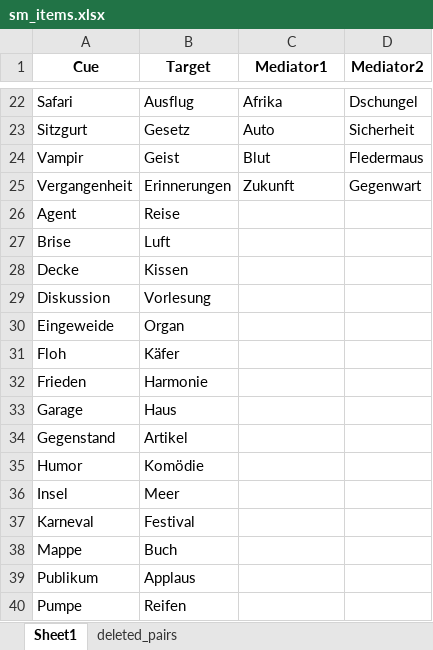
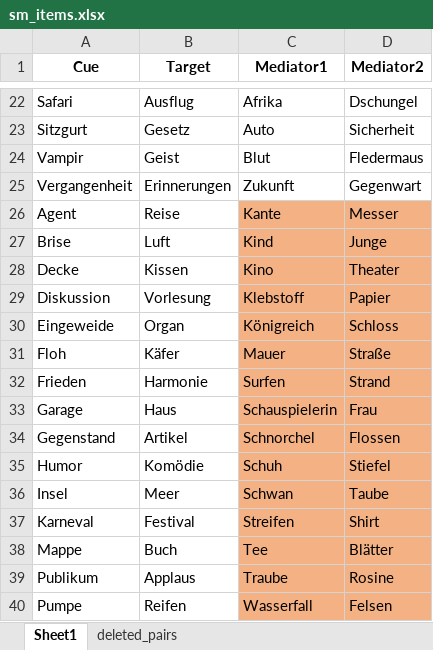
Before and after one commit to zs-nemecz/Guess_fMRI, an Excel workbook: sm_items.xlsx, sheet Sheet1, drawn as a sheet; only a part is shown, gaps mark what is left out; values as stored, in another font and other column widths than the file's, no borders; conditional formats not drawn; the diff covers the shown part only; the diff names each change by its address in the sheet, - before the commit and + after, or states it on an @@ line.

Commit message:
new mediators added. 60 sm words

```diff
--- a/sm_items.xlsx (sheet Sheet1)
+++ b/sm_items.xlsx (sheet Sheet1)
-C26 (Mediator1): (empty)
+C26 (Mediator1): Kante
-C26:D40 fill: none
+C26:D40 fill: #F4B183
-D26 (Mediator2): (empty)
+D26 (Mediator2): Messer
-C27 (Mediator1): (empty)
+C27 (Mediator1): Kind
-D27 (Mediator2): (empty)
+D27 (Mediator2): Junge
-C28 (Mediator1): (empty)
+C28 (Mediator1): Kino
-D28 (Mediator2): (empty)
+D28 (Mediator2): Theater
-C29 (Mediator1): (empty)
+C29 (Mediator1): Klebstoff
-D29 (Mediator2): (empty)
+D29 (Mediator2): Papier
-C30 (Mediator1): (empty)
+C30 (Mediator1): Königreich
-D30 (Mediator2): (empty)
+D30 (Mediator2): Schloss
-C31 (Mediator1): (empty)
+C31 (Mediator1): Mauer
-D31 (Mediator2): (empty)
+D31 (Mediator2): Straße
-C32 (Mediator1): (empty)
+C32 (Mediator1): Surfen
-D32 (Mediator2): (empty)
+D32 (Mediator2): Strand
-C33 (Mediator1): (empty)
+C33 (Mediator1): Schauspielerin
-D33 (Mediator2): (empty)
+D33 (Mediator2): Frau
-C34 (Mediator1): (empty)
+C34 (Mediator1): Schnorchel
-D34 (Mediator2): (empty)
+D34 (Mediator2): Flossen
-C35 (Mediator1): (empty)
+C35 (Mediator1): Schuh
-D35 (Mediator2): (empty)
+D35 (Mediator2): Stiefel
-C36 (Mediator1): (empty)
+C36 (Mediator1): Schwan
-D36 (Mediator2): (empty)
+D36 (Mediator2): Taube
-C37 (Mediator1): (empty)
+C37 (Mediator1): Streifen
-D37 (Mediator2): (empty)
+D37 (Mediator2): Shirt
-C38 (Mediator1): (empty)
+C38 (Mediator1): Tee
-D38 (Mediator2): (empty)
+D38 (Mediator2): Blätter
-C39 (Mediator1): (empty)
+C39 (Mediator1): Traube
-D39 (Mediator2): (empty)
+D39 (Mediator2): Rosine
-C40 (Mediator1): (empty)
+C40 (Mediator1): Wasserfall
-D40 (Mediator2): (empty)
+D40 (Mediator2): Felsen
```
Also changed, not shown: 1 added row, 24 removed rows, 38 edited cells and cell formats elsewhere in this sheet, sheet deleted_pairs, cue_target_pairs.xlsx, stimuli.xlsx, 7 other files.
